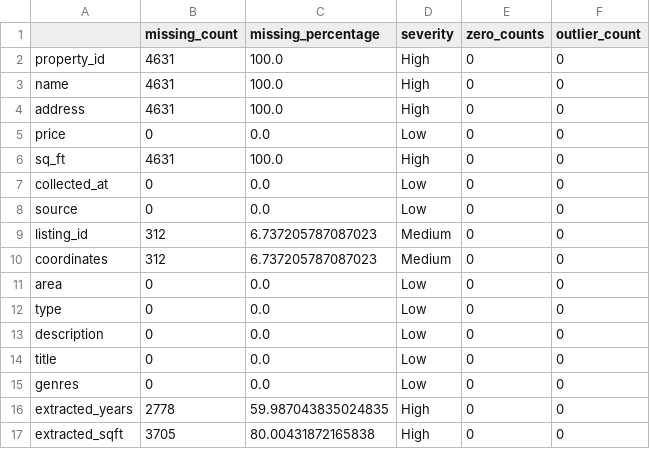
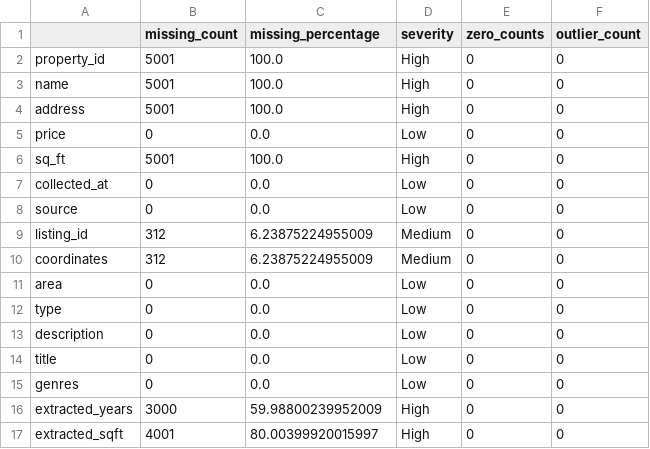
Before and after one commit to tsorguc/Real-Estate-Market-Monitor, a CSV file: data/processed/analytics/data_quality_report.csv, drawn as a sheet.

```diff
--- a/data/processed/analytics/data_quality_report.csv
+++ b/data/processed/analytics/data_quality_report.csv
@@ -1,11 +1,11 @@
 ,missing_count,missing_percentage,severity,zero_counts,outlier_count
-property_id,4631,100.0,High,0,0
-name,4631,100.0,High,0,0
-address,4631,100.0,High,0,0
+property_id,5001,100.0,High,0,0
+name,5001,100.0,High,0,0
+address,5001,100.0,High,0,0
 price,0,0.0,Low,0,0
-sq_ft,4631,100.0,High,0,0
+sq_ft,5001,100.0,High,0,0
 collected_at,0,0.0,Low,0,0
 source,0,0.0,Low,0,0
-listing_id,312,6.737205787087023,Medium,0,0
-coordinates,312,6.737205787087023,Medium,0,0
+listing_id,312,6.23875224955009,Medium,0,0
+coordinates,312,6.23875224955009,Medium,0,0
 area,0,0.0,Low,0,0
@@ -15,3 +15,3 @@ title,0,0.0,Low,0,0
 genres,0,0.0,Low,0,0
-extracted_years,2778,59.987043835024835,High,0,0
-extracted_sqft,3705,80.00431872165838,High,0,0
+extracted_years,3000,59.98800239952009,High,0,0
+extracted_sqft,4001,80.00399920015997,High,0,0
```
Also changed, not shown: 24 other files.
